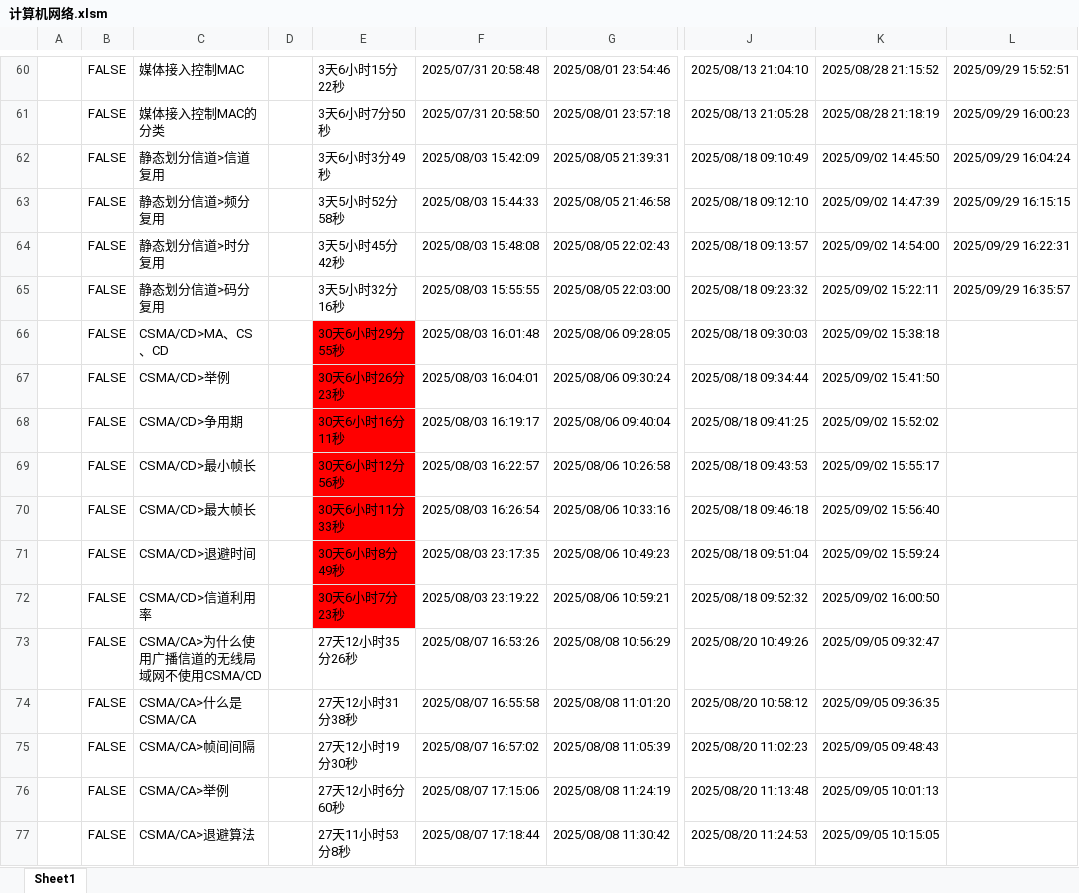
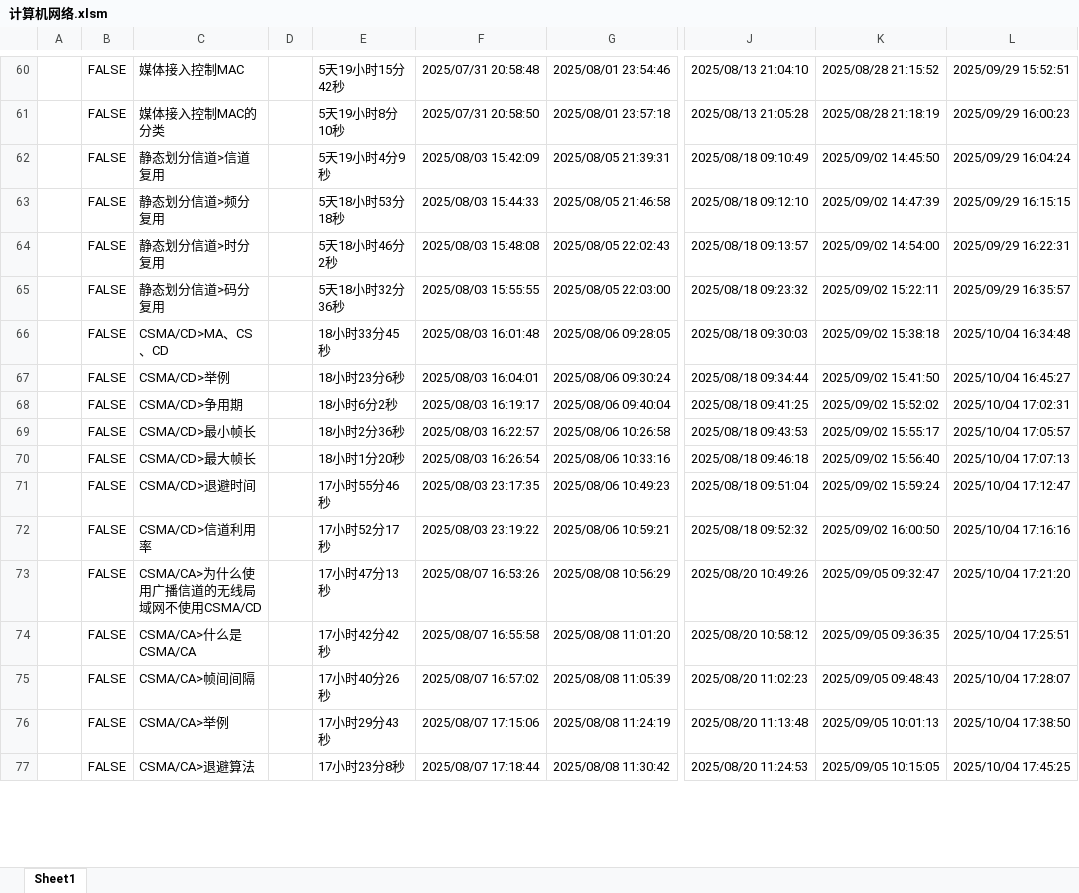
Before and after one commit to starfruit-gh/BasicKnowledge_checklist, an Excel workbook: 计算机网络.xlsm, sheet Sheet1, drawn as a sheet; only a part is shown, gaps mark what is left out; values as stored, in another font and other column widths than the file's, no borders; charts and pictures not drawn; the diff covers the shown part only; the diff names each change by its address in the sheet, - before the commit and + after, or states it on an @@ line.

```diff
--- a/计算机网络.xlsm (sheet Sheet1)
+++ b/计算机网络.xlsm (sheet Sheet1)
-E60: 3天6小时15分22秒
+E60: 5天19小时15分42秒
-E61: 3天6小时7分50秒
+E61: 5天19小时8分10秒
-E62: 3天6小时3分49秒
+E62: 5天19小时4分9秒
-E63: 3天5小时52分58秒
+E63: 5天18小时53分18秒
-E64: 3天5小时45分42秒
+E64: 5天18小时46分2秒
-E65: 3天5小时32分16秒
+E65: 5天18小时32分36秒
-E66: 30天6小时29分55秒
+E66: 18小时33分45秒
-E66:E72 fill: #FF0000
+E66:E72 fill: none
-L66: (empty)
+L66: 2025/10/04 16:34:48
-E67: 30天6小时26分23秒
+E67: 18小时23分6秒
-L67: (empty)
+L67: 2025/10/04 16:45:27
-E68: 30天6小时16分11秒
+E68: 18小时6分2秒
-L68: (empty)
+L68: 2025/10/04 17:02:31
-E69: 30天6小时12分56秒
+E69: 18小时2分36秒
-L69: (empty)
+L69: 2025/10/04 17:05:57
-E70: 30天6小时11分33秒
+E70: 18小时1分20秒
-L70: (empty)
+L70: 2025/10/04 17:07:13
-E71: 30天6小时8分49秒
+E71: 17小时55分46秒
-L71: (empty)
+L71: 2025/10/04 17:12:47
-E72: 30天6小时7分23秒
+E72: 17小时52分17秒
-L72: (empty)
+L72: 2025/10/04 17:16:16
-E73: 27天12小时35分26秒
+E73: 17小时47分13秒
-L73: (empty)
+L73: 2025/10/04 17:21:20
-E74: 27天12小时31分38秒
+E74: 17小时42分42秒
-L74: (empty)
+L74: 2025/10/04 17:25:51
-E75: 27天12小时19分30秒
+E75: 17小时40分26秒
-L75: (empty)
+L75: 2025/10/04 17:28:07
-E76: 27天12小时6分60秒
+E76: 17小时29分43秒
-L76: (empty)
+L76: 2025/10/04 17:38:50
-E77: 27天11小时53分8秒
+E77: 17小时23分8秒
-L77: (empty)
+L77: 2025/10/04 17:45:25
```
Also changed, not shown: 400 edited cells elsewhere in this sheet, charts or pictures, 1 other file.
